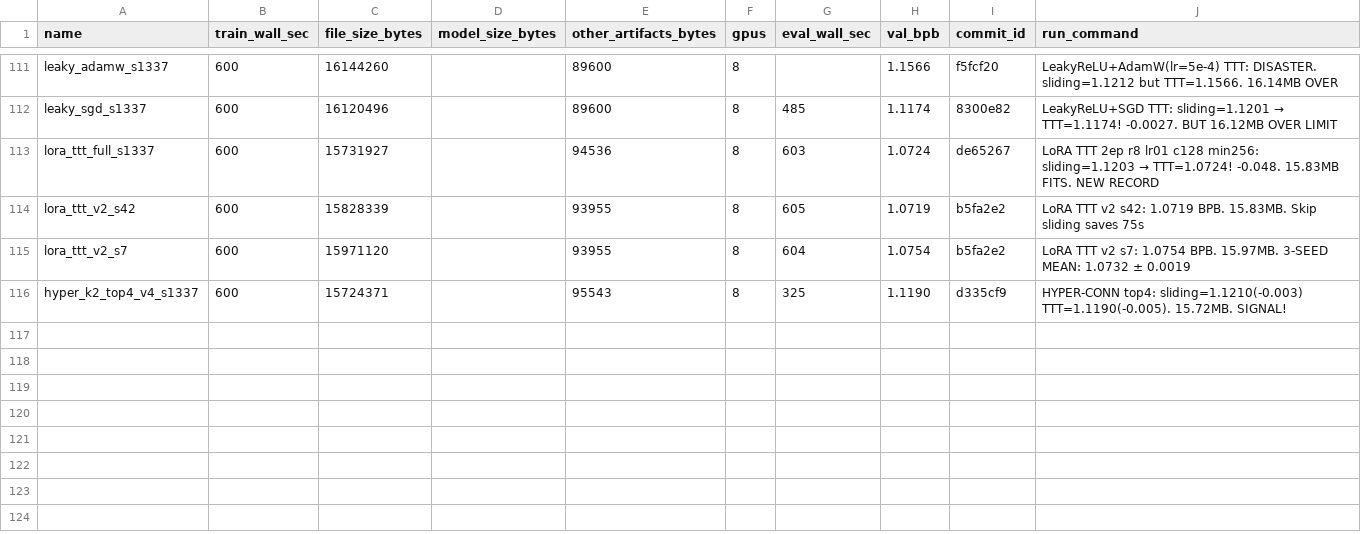
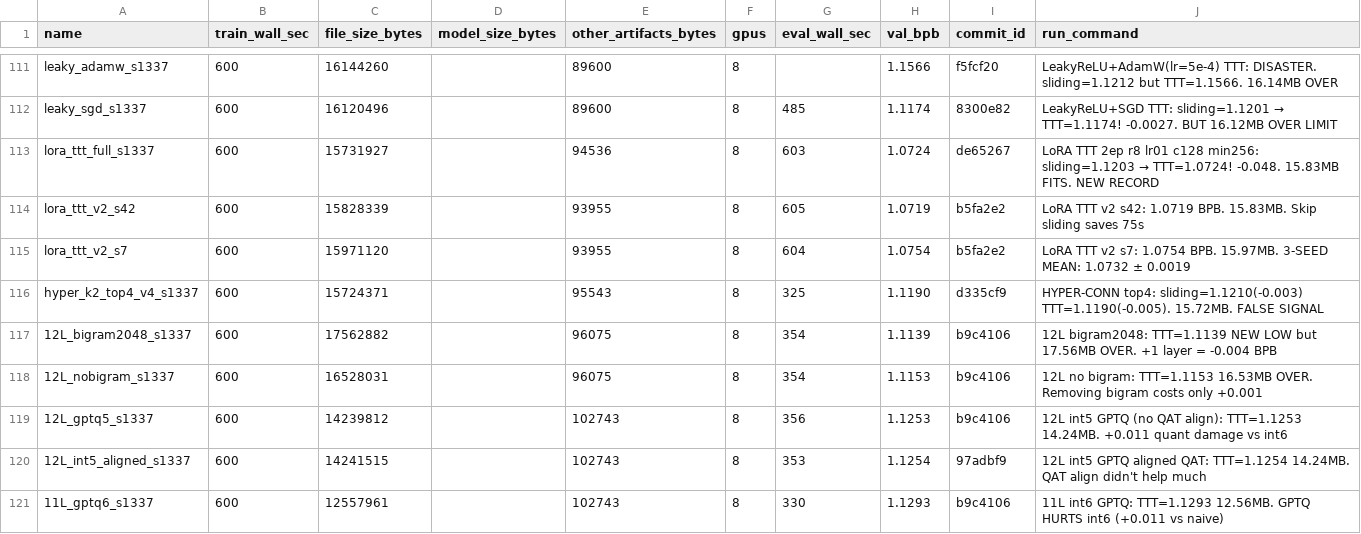
Before and after one commit to openai/parameter-golf, a CSV file: experiments.csv, drawn as a sheet; only a part is shown, gaps mark what is left out.

```diff
--- a/experiments.csv
+++ b/experiments.csv
@@ -115,2 +115,7 @@ lora_ttt_v2_s42,600,15828339,,93955,8,605,1.0719,b5fa2e2,"LoRA TTT v2 s42: 1.071
 lora_ttt_v2_s7,600,15971120,,93955,8,604,1.0754,b5fa2e2,"LoRA TTT v2 s7: 1.0754 BPB. 15.97MB. 3-SEED MEAN: 1.0732 ± 0.0019"
-hyper_k2_top4_v4_s1337,600,15724371,,95543,8,325,1.1190,d335cf9,"HYPER-CONN top4: sliding=1.1210(-0.003) TTT=1.1190(-0.005). 15.72MB. SIGNAL!"
+hyper_k2_top4_v4_s1337,600,15724371,,95543,8,325,1.1190,d335cf9,"HYPER-CONN top4: sliding=1.1210(-0.003) TTT=1.1190(-0.005). 15.72MB. FALSE SIGNAL"
+12L_bigram2048_s1337,600,17562882,,96075,8,354,1.1139,b9c4106,"12L bigram2048: TTT=1.1139 NEW LOW but 17.56MB OVER. +1 layer = -0.004 BPB"
+12L_nobigram_s1337,600,16528031,,96075,8,354,1.1153,b9c4106,"12L no bigram: TTT=1.1153 16.53MB OVER. Removing bigram costs only +0.001"
+12L_gptq5_s1337,600,14239812,,102743,8,356,1.1253,b9c4106,"12L int5 GPTQ (no QAT align): TTT=1.1253 14.24MB. +0.011 quant damage vs int6"
+12L_int5_aligned_s1337,600,14241515,,102743,8,353,1.1254,97adbf9,"12L int5 GPTQ aligned QAT: TTT=1.1254 14.24MB. QAT align didn't help much"
+11L_gptq6_s1337,600,12557961,,102743,8,330,1.1293,b9c4106,"11L int6 GPTQ: TTT=1.1293 12.56MB. GPTQ HURTS int6 (+0.011 vs naive)"
```
